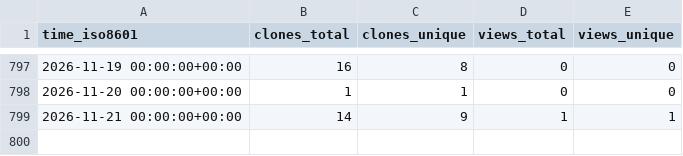
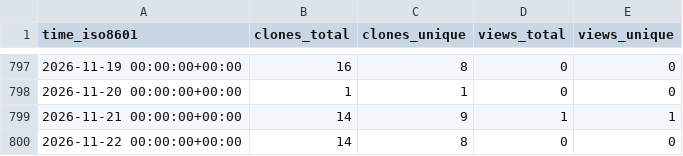
Before and after one commit to KajaBraz/FootballCompetitionsStats, a CSV file: KajaBraz/FootballCompetitionsStats/ghrs-data/views_clones_aggregate.csv, drawn as a sheet; only a part is shown, gaps mark what is left out; the diff names each change by its address in the sheet, - before the commit and + after, or states it on an @@ line.

```diff
--- a/KajaBraz/FootballCompetitionsStats/ghrs-data/views_clones_aggregate.csv
+++ b/KajaBraz/FootballCompetitionsStats/ghrs-data/views_clones_aggregate.csv
+row 800: 2026-11-22 00:00:00+00:00 | 14 | 8 | 0 | 0
```
Also changed, not shown: 1 other file.
